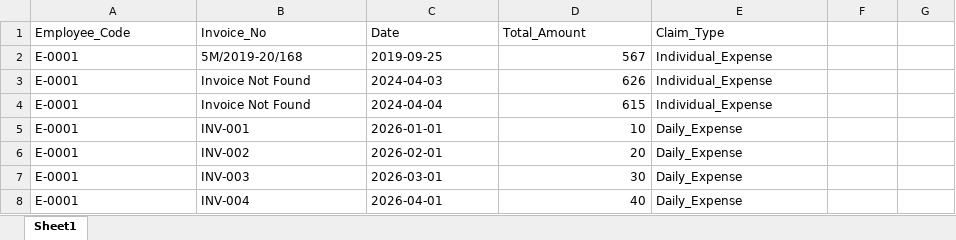
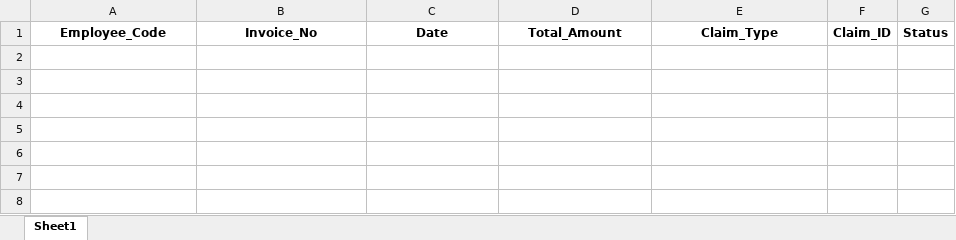
Before and after one commit to allrd/zing_hr_prod, an Excel workbook: claim.xlsx, sheet Sheet1, drawn as a sheet; values as stored, in another font and other column widths than the file's, no borders; the diff names each change by its address in the sheet, - before the commit and + after, or states it on an @@ line.

Commit message:
Added File

```diff
--- a/claim.xlsx (sheet Sheet1)
+++ b/claim.xlsx (sheet Sheet1)
@@ A1:E1 bold: off → on, alignment: left → center @@
-F1: (empty)
+F1: Claim_ID
-G1: (empty)
+G1: Status
-row 2: E-0001 | 5M/2019-20/168 | 2019-09-25 | 567 | Individual_Expense
-row 3: E-0001 | Invoice Not Found | 2024-04-03 | 626 | Individual_Expense
-row 4: E-0001 | Invoice Not Found | 2024-04-04 | 615 | Individual_Expense
-row 5: E-0001 | INV-001 | 2026-01-01 | 10 | Daily_Expense
-row 6: E-0001 | INV-002 | 2026-02-01 | 20 | Daily_Expense
-row 7: E-0001 | INV-003 | 2026-03-01 | 30 | Daily_Expense
-row 8: E-0001 | INV-004 | 2026-04-01 | 40 | Daily_Expense
```
